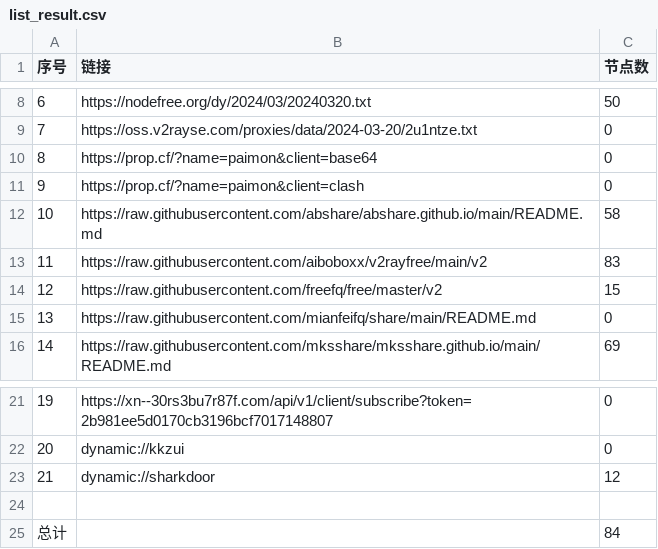
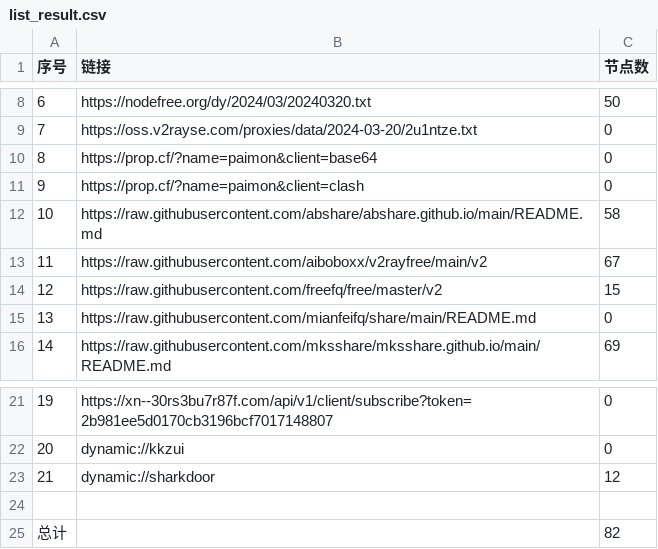
Before and after one commit to yong739/AutoMergePublicNodes, a CSV file: list_result.csv, drawn as a sheet; only a part is shown, gaps mark what is left out.

```diff
--- a/list_result.csv
+++ b/list_result.csv
@@ -12,3 +12,3 @@
 10,https://raw.githubusercontent.com/abshare/abshare.github.io/main/README.md,58
-11,https://raw.githubusercontent.com/aiboboxx/v2rayfree/main/v2,83
+11,https://raw.githubusercontent.com/aiboboxx/v2rayfree/main/v2,67
 12,https://raw.githubusercontent.com/freefq/free/master/v2,15
@@ -24,2 +24,2 @@
 
-总计,,84
+总计,,82
```
Also changed, not shown: 5 other files.
